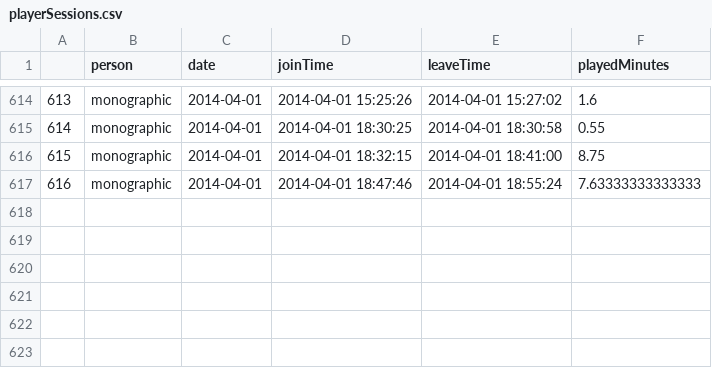
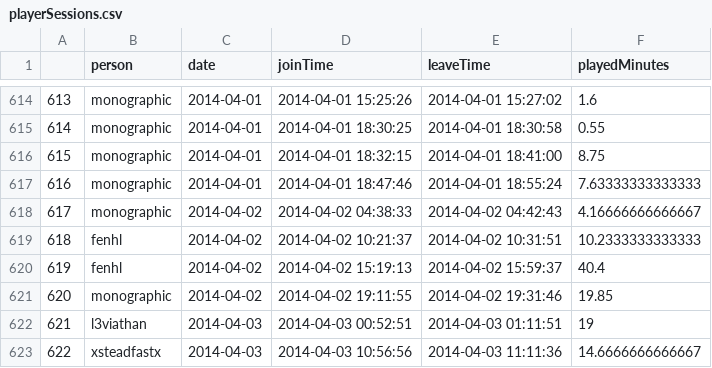
Before and after one commit to wurstmineberg/wurstminestats, a CSV file: data/playerSessions.csv, drawn as a sheet; only a part is shown, gaps mark what is left out; the diff names each change by its address in the sheet, - before the commit and + after, or states it on an @@ line.

Commit message:
Plot/data update 2014-04-03 18:49:57

```diff
--- a/data/playerSessions.csv
+++ b/data/playerSessions.csv
+row 618: 617 | monographic | 2014-04-02 | 2014-04-02 04:38:33 | 2014-04-02 04:42:43 | 4.16666666666667
+row 619: 618 | fenhl | 2014-04-02 | 2014-04-02 10:21:37 | 2014-04-02 10:31:51 | 10.2333333333333
+row 620: 619 | fenhl | 2014-04-02 | 2014-04-02 15:19:13 | 2014-04-02 15:59:37 | 40.4
+row 621: 620 | monographic | 2014-04-02 | 2014-04-02 19:11:55 | 2014-04-02 19:31:46 | 19.85
+row 622: 621 | l3viathan | 2014-04-03 | 2014-04-03 00:52:51 | 2014-04-03 01:11:51 | 19
+row 623: 622 | xsteadfastx | 2014-04-03 | 2014-04-03 10:56:56 | 2014-04-03 11:11:36 | 14.6666666666667
```
Also changed, not shown: data/itemStats.csv, 1 other file.
